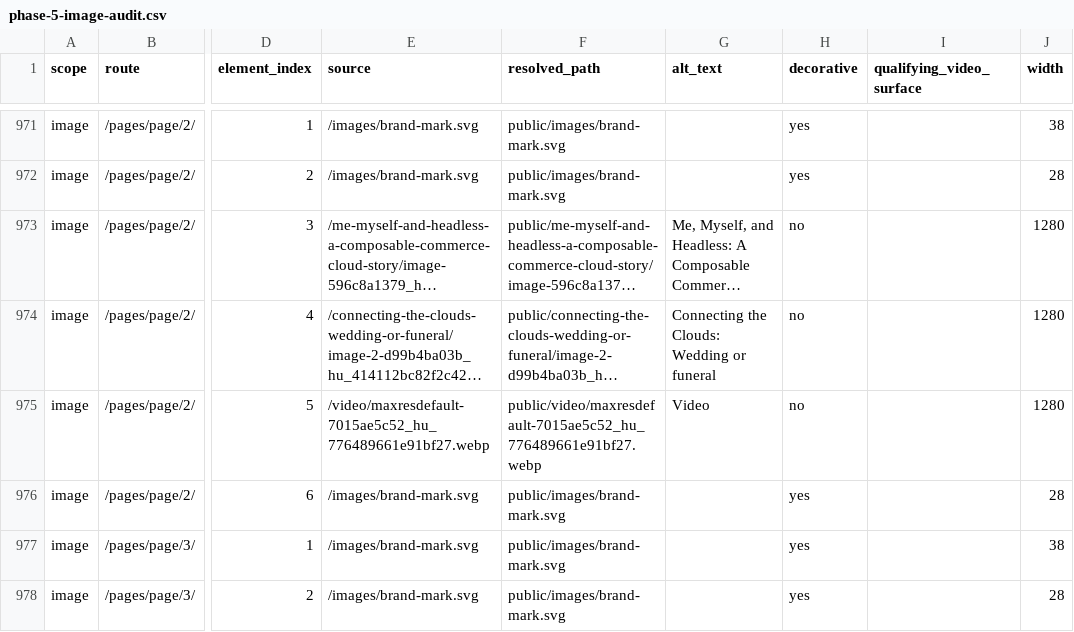
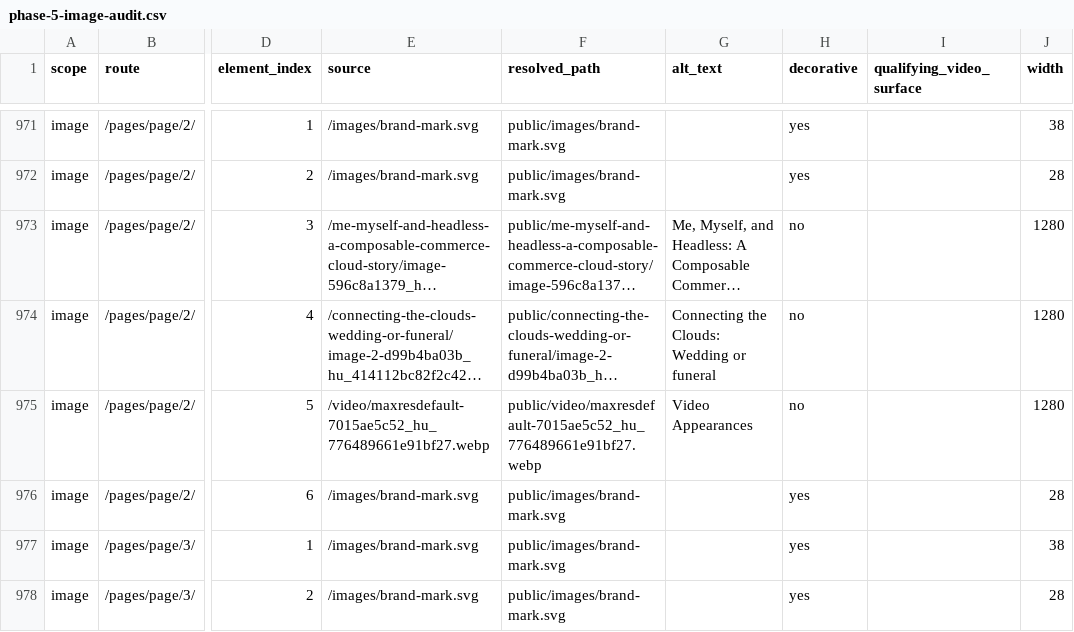
Before and after one commit to taurgis/rhino-inquisitor-com, a CSV file: migration/reports/phase-5-image-audit.csv, drawn as a sheet; only a part is shown, gaps mark what is left out; long unchanged cells end in …; the diff names each change by its address in the sheet, - before the commit and + after, or states it on an @@ line.

```diff
--- a/migration/reports/phase-5-image-audit.csv
+++ b/migration/reports/phase-5-image-audit.csv
-G975 (alt_text): Video
+G975 (alt_text): Video Appearances
```
Also changed, not shown: migration/reports/phase-5-metadata-report.csv, migration/reports/phase-7-gate-summary.csv, 27 other files.
